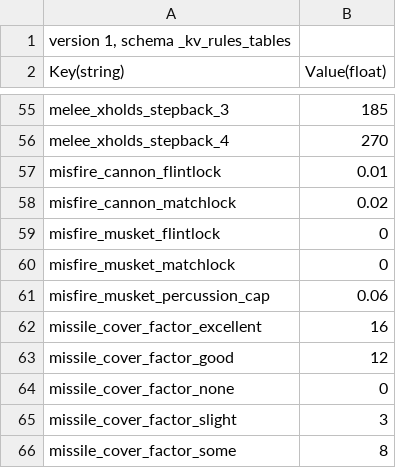
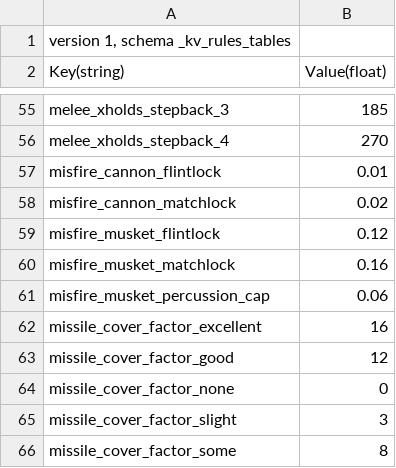
Before and after one commit to ilia-sharafutdinov/etw_patch6, a TSV file: patch6/db/_kv_rules_tables/_kv_rules.tsv, drawn as a sheet; only a part is shown, gaps mark what is left out.

Commit message:
fixed musket misfire chance

```diff
--- a/patch6/db/_kv_rules_tables/_kv_rules.tsv
+++ b/patch6/db/_kv_rules_tables/_kv_rules.tsv
@@ -58,4 +58,4 @@ Key(string)	Value(float)
 "misfire_cannon_matchlock"	0.02
-"misfire_musket_flintlock"	0
-"misfire_musket_matchlock"	0
+"misfire_musket_flintlock"	0.12
+"misfire_musket_matchlock"	0.16
 "misfire_musket_percussion_cap"	0.06
```
